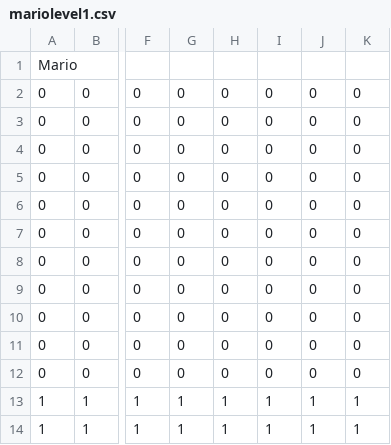
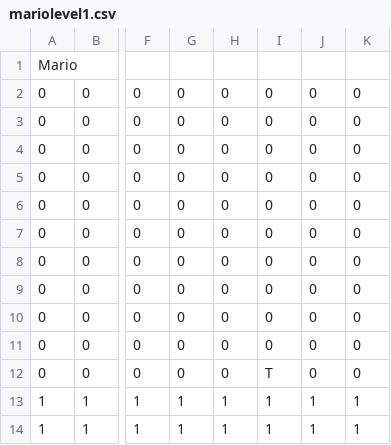
Before and after one commit to samarthlamba/Object_Oriented_Game_Architecture, a CSV file: src/resources/mariolevel1.csv, drawn as a sheet; only a part is shown, gaps mark what is left out; the diff names each change by its address in the sheet, - before the commit and + after, or states it on an @@ line.

```diff
--- a/src/resources/mariolevel1.csv
+++ b/src/resources/mariolevel1.csv
-I12: 0
+I12: T
```
Also changed, not shown: 10 other files.
